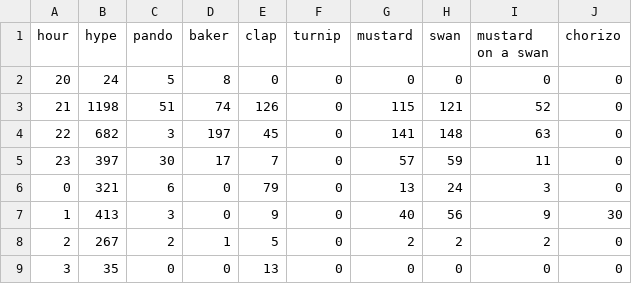
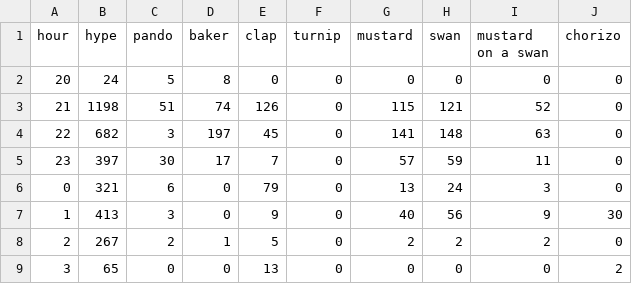
Before and after one commit to hugovk/hypes-per-hour, a CSV file: data/output.csv, drawn as a sheet.

Commit message:
Automatic hypes update!

```diff
--- a/data/output.csv
+++ b/data/output.csv
@@ -8,2 +8,2 @@ hour,hype,pando,baker,clap,turnip,mustard,swan,mustard on a swan,chorizo
 2,267,2,1,5,0,2,2,2,0
-3,35,0,0,13,0,0,0,0,0
+3,65,0,0,13,0,0,0,0,2
```
Also changed, not shown: data/output.tsv, 1 other file.
